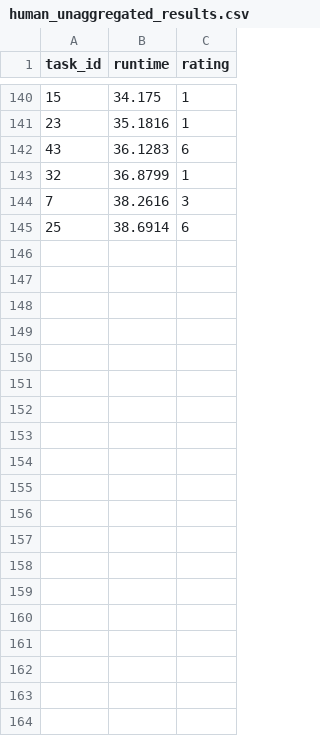
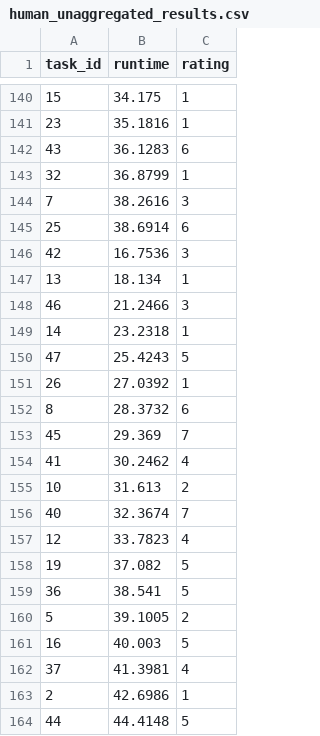
Before and after one commit to julius-heitkoetter/NaLaPIP, a CSV file: experiments/run-2023-12-12-1031/human/human_unaggregated_results.csv, drawn as a sheet; only a part is shown, gaps mark what is left out; the diff covers the shown part only.

```diff
--- a/experiments/run-2023-12-12-1031/human/human_unaggregated_results.csv
+++ b/experiments/run-2023-12-12-1031/human/human_unaggregated_results.csv
@@ -145 +145,20 @@ task_id,runtime,rating
 25,38.6914,6
+42,16.7536,3
+13,18.134,1
+46,21.2466,3
+14,23.2318,1
+47,25.4243,5
+26,27.0392,1
+8,28.3732,6
+45,29.369,7
+41,30.2462,4
+10,31.613,2
+40,32.3674,7
+12,33.7823,4
+19,37.082,5
+36,38.541,5
+5,39.1005,2
+16,40.003,5
+37,41.3981,4
+2,42.6986,1
+44,44.4148,5
```
Also changed, not shown: 28 added rows elsewhere in this file, experiments/run-2023-12-12-1031/human/human_aggregated_results.csv, 1 other file.
